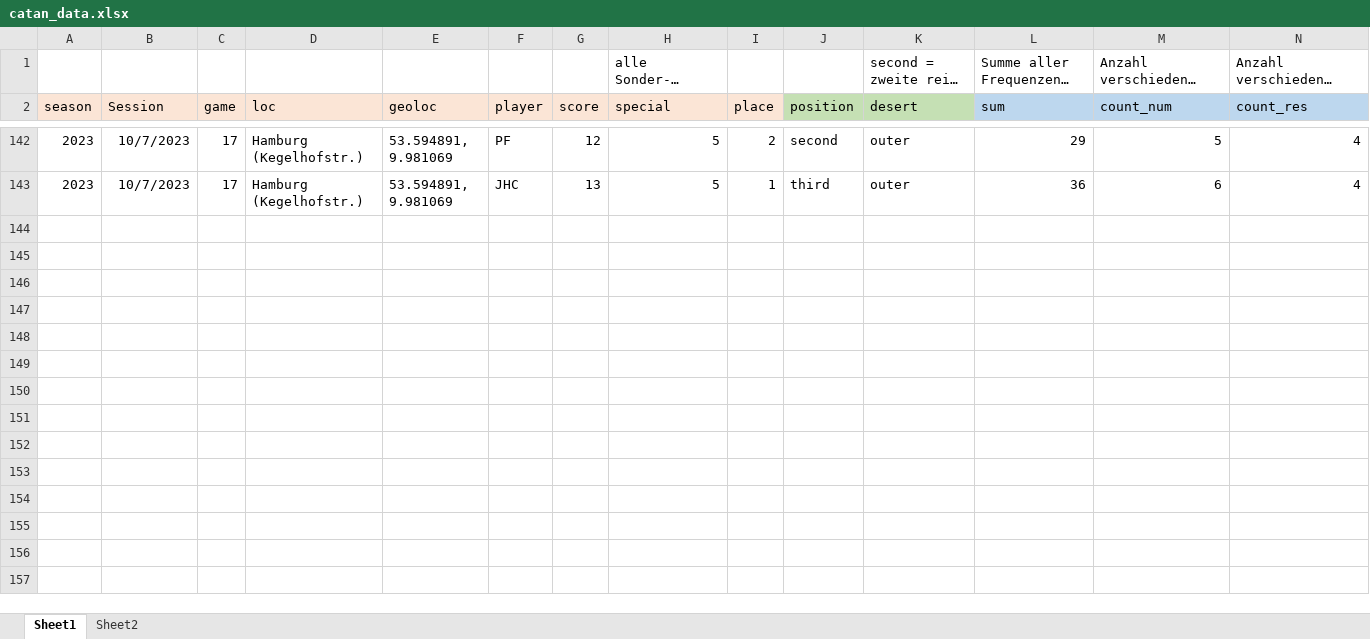
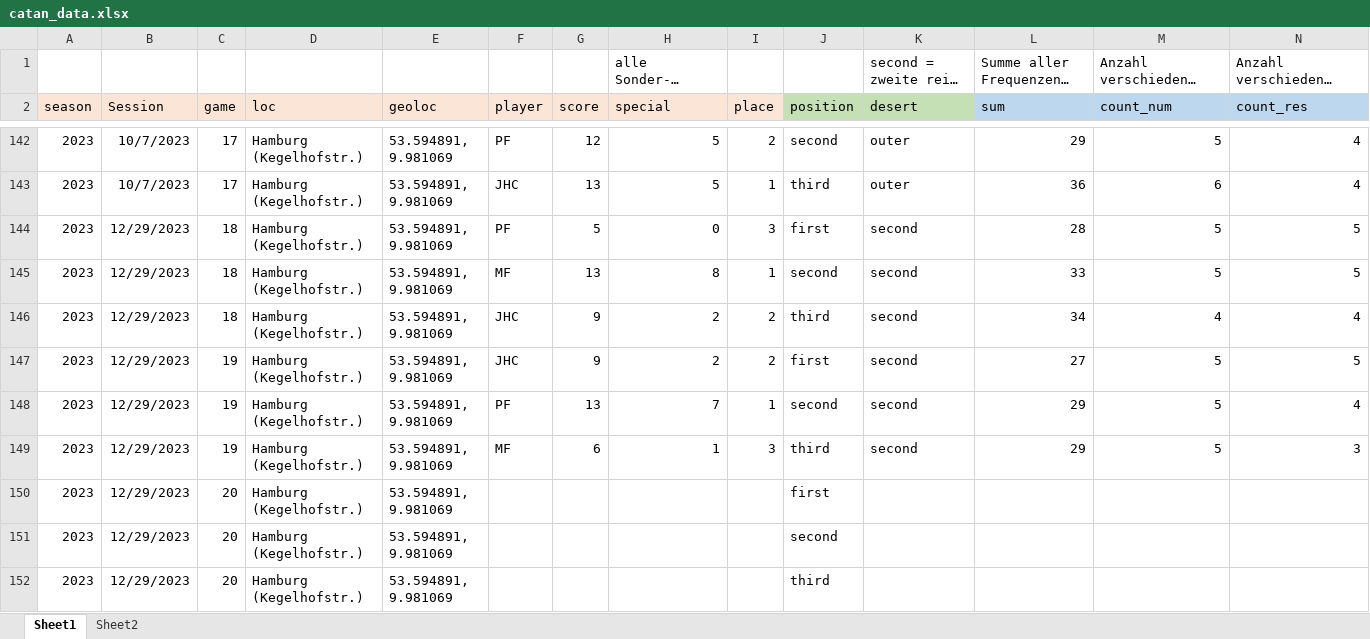
Before and after one commit to mxfuh/catan_data, an Excel workbook: catan_data.xlsx, sheet Sheet1, drawn as a sheet; only a part is shown, gaps mark what is left out; long unchanged cells end in …; values as stored, in another font and other column widths than the file's, no borders; rows hold the shown columns only; the diff names each change by its address in the sheet, - before the commit and + after, or states it on an @@ line.

Commit message:
match update

```diff
--- a/catan_data.xlsx (sheet Sheet1)
+++ b/catan_data.xlsx (sheet Sheet1)
+row 144: 2023 | 12/29/2023 | 18 | Hamburg (Kegelhofstr.) | 53.594891, 9.981069 | PF | 5 | 0 | 3 | first | second | 28 | 5 | 5
+row 145: 2023 | 12/29/2023 | 18 | Hamburg (Kegelhofstr.) | 53.594891, 9.981069 | MF | 13 | 8 | 1 | second | second | 33 | 5 | 5
+row 146: 2023 | 12/29/2023 | 18 | Hamburg (Kegelhofstr.) | 53.594891, 9.981069 | JHC | 9 | 2 | 2 | third | second | 34 | 4 | 4
+row 147: 2023 | 12/29/2023 | 19 | Hamburg (Kegelhofstr.) | 53.594891, 9.981069 | JHC | 9 | 2 | 2 | first | second | 27 | 5 | 5
+row 148: 2023 | 12/29/2023 | 19 | Hamburg (Kegelhofstr.) | 53.594891, 9.981069 | PF | 13 | 7 | 1 | second | second | 29 | 5 | 4
+row 149: 2023 | 12/29/2023 | 19 | Hamburg (Kegelhofstr.) | 53.594891, 9.981069 | MF | 6 | 1 | 3 | third | second | 29 | 5 | 3
+row 150: 2023 | 12/29/2023 | 20 | Hamburg (Kegelhofstr.) | 53.594891, 9.981069 |  |  |  |  | first
+row 151: 2023 | 12/29/2023 | 20 | Hamburg (Kegelhofstr.) | 53.594891, 9.981069 |  |  |  |  | second
+row 152: 2023 | 12/29/2023 | 20 | Hamburg (Kegelhofstr.) | 53.594891, 9.981069 |  |  |  |  | third
```
